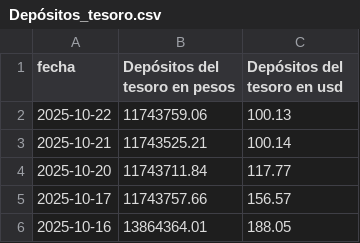
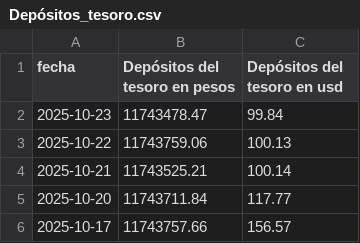
Before and after one commit to jesusrobles824/Dep-sitos-del-tesoro, a CSV file: Depósitos_tesoro.csv, drawn as a sheet; only a part is shown; the shorter side is filled out with more unchanged rows.

```diff
--- a/Depósitos_tesoro.csv
+++ b/Depósitos_tesoro.csv
@@ -1,2 +1,3 @@
 fecha,Depósitos del tesoro en pesos,Depósitos del tesoro en usd
+2025-10-23,11743478.47,99.84
 2025-10-22,11743759.06,100.13
```
Also changed, not shown: Depósitos_tesoro_variación_diaria.csv.
